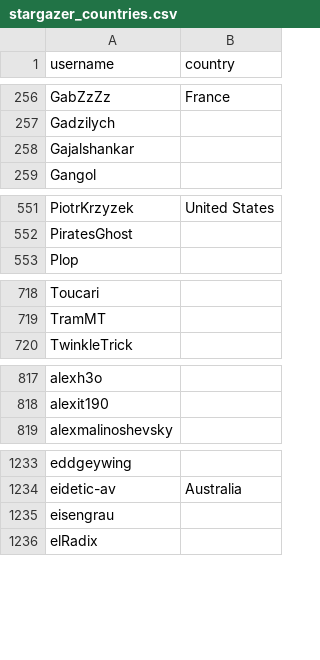
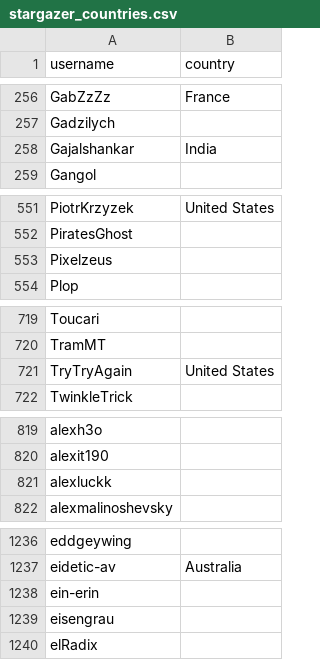
Before and after one commit to eburi/hassio-addons, a CSV file: .github/stargazer_countries.csv, drawn as a sheet; only a part is shown, gaps mark what is left out; the diff covers the shown part only.

```diff
--- a/.github/stargazer_countries.csv
+++ b/.github/stargazer_countries.csv
@@ -257,3 +257,3 @@ GabZzZz,France
 Gadzilych,
-Gajalshankar,
+Gajalshankar,India
 Gangol,
@@ -552,2 +552,3 @@ PiotrKrzyzek,United States
 PiratesGhost,
+Pixelzeus,
 Plop,
@@ -719,2 +720,3 @@ Toucari,
 TramMT,
+TryTryAgain,United States
 TwinkleTrick,
@@ -818,2 +820,3 @@ alexh3o,
 alexit190,
+alexluckk,
 alexmalinoshevsky,
@@ -1234,2 +1237,3 @@ eddgeywing,
 eidetic-av,Australia
+ein-erin,
 eisengrau,
```
Also changed, not shown: 3 added rows elsewhere in this file, 1 other file.
